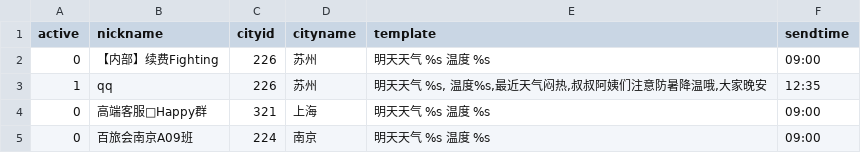
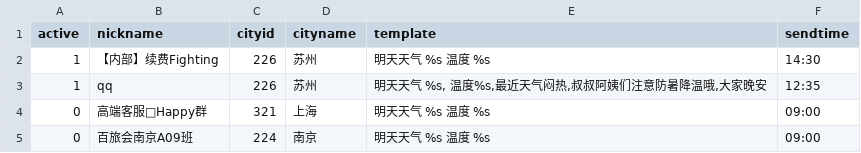
Before and after one commit to stevenyesz/wxbot, a CSV file: chatrooms.csv, drawn as a sheet.

Commit message:
Update chatrooms.csv
good

```diff
--- a/chatrooms.csv
+++ b/chatrooms.csv
@@ -1,3 +1,3 @@
 active,nickname,cityid,cityname,template,sendtime
-0,"【内部】续费Fighting",226,苏州,"明天天气 %s 温度 %s",09:00
+1,"【内部】续费Fighting",226,苏州,"明天天气 %s 温度 %s",14:30
 1,"qq",226,苏州,"明天天气 %s, 温度%s,最近天气闷热,叔叔阿姨们注意防暑降温哦,大家晚安 ",12:35
```
